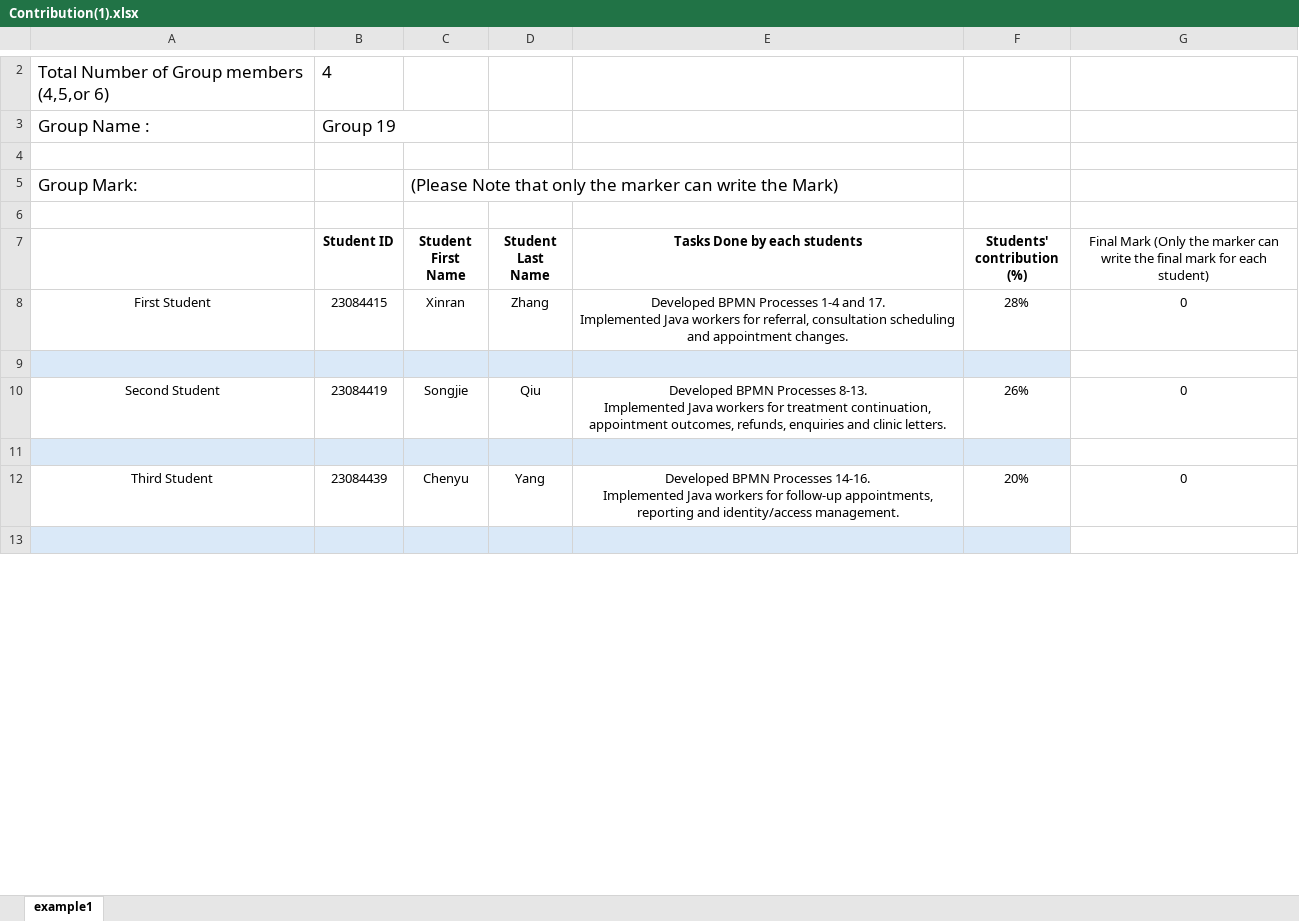
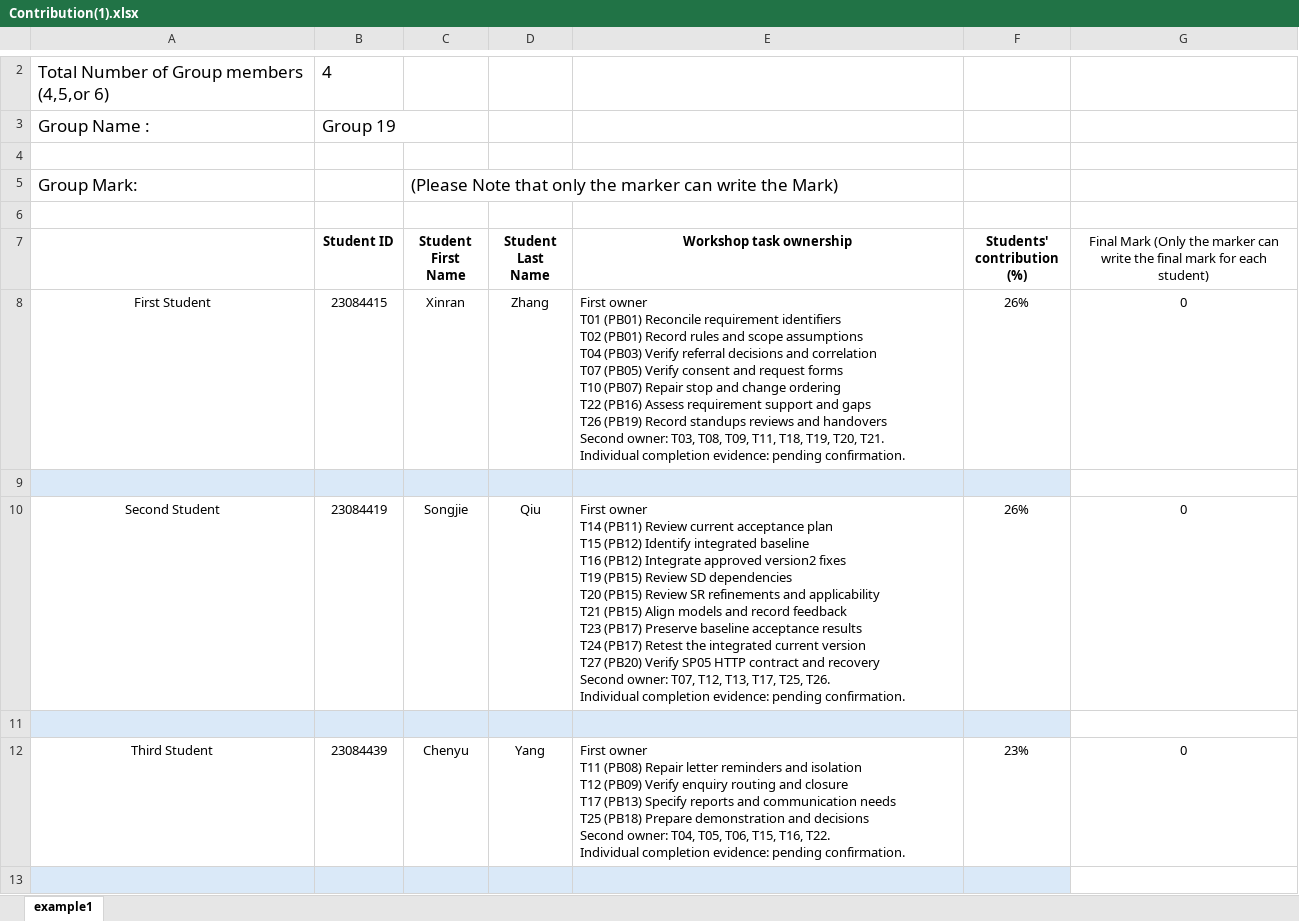
Before and after one commit to 1764868036-cell/CityAndRuralConjunction, an Excel workbook: version2/Contribution(1).xlsx, sheet example1, drawn as a sheet; only a part is shown, gaps mark what is left out; values as stored, in another font and other column widths than the file's, no borders; ↵ is a line break in a cell; the diff covers the shown part only; the diff names each change by its address in the sheet, - before the commit and + after, or states it on an @@ line.

Commit message:
docs: align contribution assignments and percentages with workshop

```diff
--- a/version2/Contribution(1).xlsx (sheet example1)
+++ b/version2/Contribution(1).xlsx (sheet example1)
-E7: Tasks Done by each students
+E7: Workshop task ownership
-E8 (Workshop task ownership): Developed BPMN Processes 1-4 and 17. ↵ Implemented Java workers for referral, consultation scheduling and appointment changes.
+E8 (Workshop task ownership): First owner ↵ T01 (PB01) Reconcile requirement identifiers ↵ T02 (PB01) Record rules and scope assumptions ↵ T04 (PB03) Verify referral decisions and correlation ↵ T07 (PB05) Verify consent and request forms ↵ T10 (PB07) Repair stop and change ordering ↵ T22 (PB16) Assess requirement support and gaps ↵ T26 (PB19) Record standups reviews and handovers ↵ Second owner: T03, T08, T09, T11, T18, T19, T20, T21. ↵ Individual completion evidence: pending confirmation.
-E8 alignment: center
+E8 alignment: left
-F8 (Students' contribution (%)): 28%
+F8 (Students' contribution (%)): 26%
-E10 (Workshop task ownership): Developed BPMN Processes 8-13. ↵ Implemented Java workers for treatment continuation, appointment outcomes, refunds, enquiries and clinic letters.
+E10 (Workshop task ownership): First owner ↵ T14 (PB11) Review current acceptance plan ↵ T15 (PB12) Identify integrated baseline ↵ T16 (PB12) Integrate approved version2 fixes ↵ T19 (PB15) Review SD dependencies ↵ T20 (PB15) Review SR refinements and applicability ↵ T21 (PB15) Align models and record feedback ↵ T23 (PB17) Preserve baseline acceptance results ↵ T24 (PB17) Retest the integrated current version ↵ T27 (PB20) Verify SP05 HTTP contract and recovery ↵ Second owner: T07, T12, T13, T17, T25, T26. ↵ Individual completion evidence: pending confirmation.
-E10 alignment: center
+E10 alignment: left
-E12 (Workshop task ownership): Developed BPMN Processes 14-16. ↵ Implemented Java workers for follow-up appointments, reporting and identity/access management.
+E12 (Workshop task ownership): First owner ↵ T11 (PB08) Repair letter reminders and isolation ↵ T12 (PB09) Verify enquiry routing and closure ↵ T17 (PB13) Specify reports and communication needs ↵ T25 (PB18) Prepare demonstration and decisions ↵ Second owner: T04, T05, T06, T15, T16, T22. ↵ Individual completion evidence: pending confirmation.
-E12 alignment: center
+E12 alignment: left
-F12 (Students' contribution (%)): 20%
+F12 (Students' contribution (%)): 23%
```
Also changed, not shown: 2 added rows, 3 edited cells and cell formats elsewhere in this sheet.
